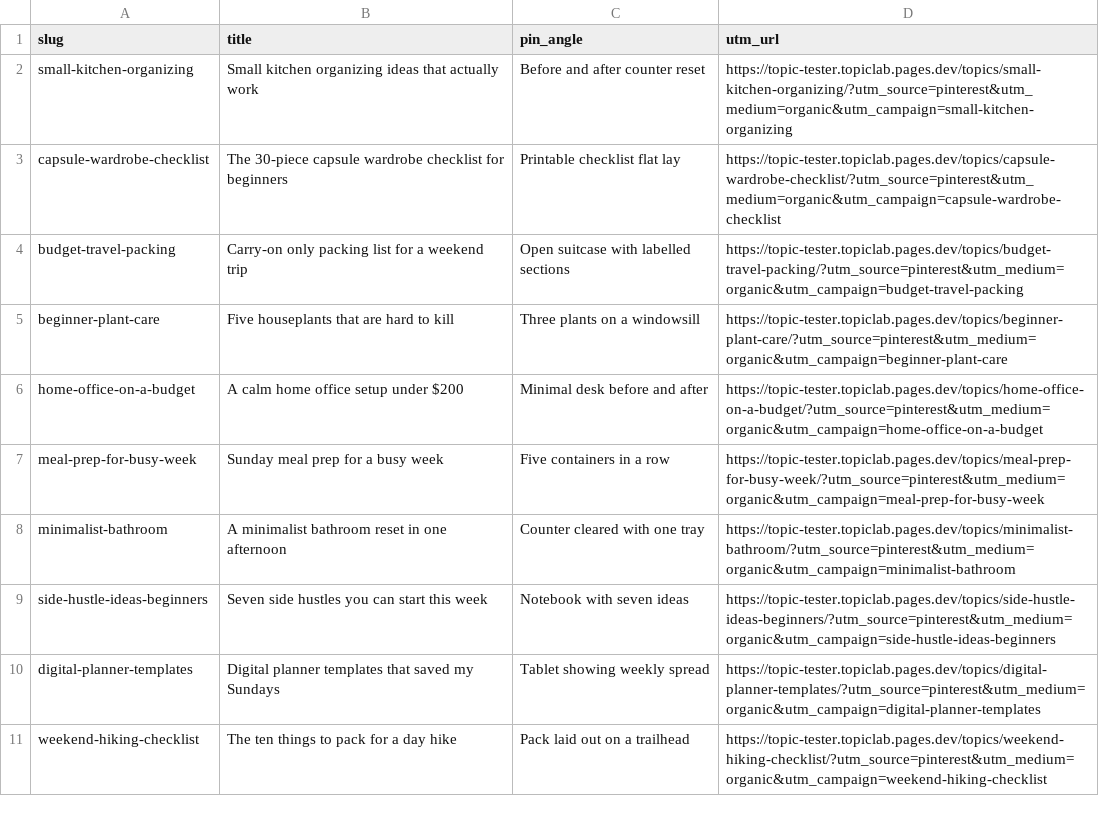
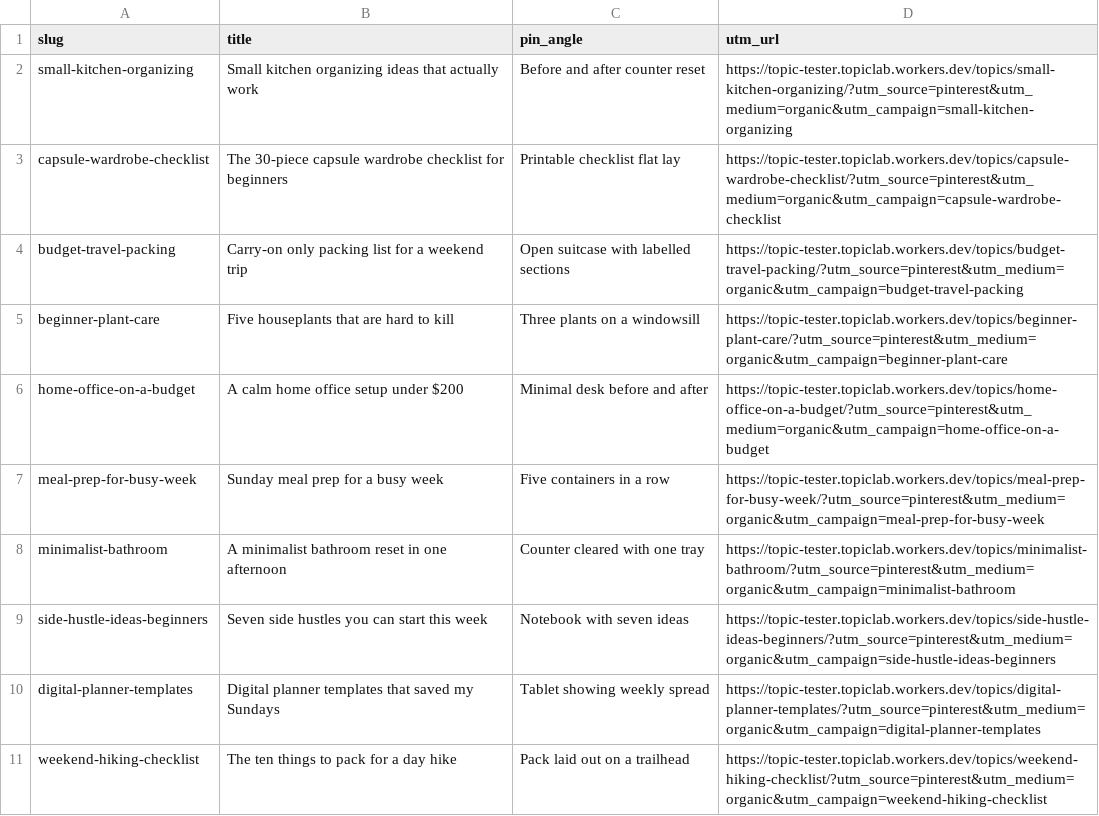
Before and after one commit to gwangjinkim/topic-tester, a CSV file: public/pins.csv, drawn as a sheet.

```diff
--- a/public/pins.csv
+++ b/public/pins.csv
@@ -1,11 +1,11 @@
 "slug","title","pin_angle","utm_url"
-"small-kitchen-organizing","Small kitchen organizing ideas that actually work","Before and after counter reset","https://topic-tester.topiclab.pages.dev/topics/small-kitchen-organizing/?utm_source=pinterest&utm_medium=organic&utm_campaign=small-kitchen-organizing"
-"capsule-wardrobe-checklist","The 30-piece capsule wardrobe checklist for beginners","Printable checklist flat lay","https://topic-tester.topiclab.pages.dev/topics/capsule-wardrobe-checklist/?utm_source=pinterest&utm_medium=organic&utm_campaign=capsule-wardrobe-checklist"
-"budget-travel-packing","Carry-on only packing list for a weekend trip","Open suitcase with labelled sections","https://topic-tester.topiclab.pages.dev/topics/budget-travel-packing/?utm_source=pinterest&utm_medium=organic&utm_campaign=budget-travel-packing"
-"beginner-plant-care","Five houseplants that are hard to kill","Three plants on a windowsill","https://topic-tester.topiclab.pages.dev/topics/beginner-plant-care/?utm_source=pinterest&utm_medium=organic&utm_campaign=beginner-plant-care"
-"home-office-on-a-budget","A calm home office setup under $200","Minimal desk before and after","https://topic-tester.topiclab.pages.dev/topics/home-office-on-a-budget/?utm_source=pinterest&utm_medium=organic&utm_campaign=home-office-on-a-budget"
-"meal-prep-for-busy-week","Sunday meal prep for a busy week","Five containers in a row","https://topic-tester.topiclab.pages.dev/topics/meal-prep-for-busy-week/?utm_source=pinterest&utm_medium=organic&utm_campaign=meal-prep-for-busy-week"
-"minimalist-bathroom","A minimalist bathroom reset in one afternoon","Counter cleared with one tray","https://topic-tester.topiclab.pages.dev/topics/minimalist-bathroom/?utm_source=pinterest&utm_medium=organic&utm_campaign=minimalist-bathroom"
-"side-hustle-ideas-beginners","Seven side hustles you can start this week","Notebook with seven ideas","https://topic-tester.topiclab.pages.dev/topics/side-hustle-ideas-beginners/?utm_source=pinterest&utm_medium=organic&utm_campaign=side-hustle-ideas-beginners"
-"digital-planner-templates","Digital planner templates that saved my Sundays","Tablet showing weekly spread","https://topic-tester.topiclab.pages.dev/topics/digital-planner-templates/?utm_source=pinterest&utm_medium=organic&utm_campaign=digital-planner-templates"
-"weekend-hiking-checklist","The ten things to pack for a day hike","Pack laid out on a trailhead","https://topic-tester.topiclab.pages.dev/topics/weekend-hiking-checklist/?utm_source=pinterest&utm_medium=organic&utm_campaign=weekend-hiking-checklist"
+"small-kitchen-organizing","Small kitchen organizing ideas that actually work","Before and after counter reset","https://topic-tester.topiclab.workers.dev/topics/small-kitchen-organizing/?utm_source=pinterest&utm_medium=organic&utm_campaign=small-kitchen-organizing"
+"capsule-wardrobe-checklist","The 30-piece capsule wardrobe checklist for beginners","Printable checklist flat lay","https://topic-tester.topiclab.workers.dev/topics/capsule-wardrobe-checklist/?utm_source=pinterest&utm_medium=organic&utm_campaign=capsule-wardrobe-checklist"
+"budget-travel-packing","Carry-on only packing list for a weekend trip","Open suitcase with labelled sections","https://topic-tester.topiclab.workers.dev/topics/budget-travel-packing/?utm_source=pinterest&utm_medium=organic&utm_campaign=budget-travel-packing"
+"beginner-plant-care","Five houseplants that are hard to kill","Three plants on a windowsill","https://topic-tester.topiclab.workers.dev/topics/beginner-plant-care/?utm_source=pinterest&utm_medium=organic&utm_campaign=beginner-plant-care"
+"home-office-on-a-budget","A calm home office setup under $200","Minimal desk before and after","https://topic-tester.topiclab.workers.dev/topics/home-office-on-a-budget/?utm_source=pinterest&utm_medium=organic&utm_campaign=home-office-on-a-budget"
+"meal-prep-for-busy-week","Sunday meal prep for a busy week","Five containers in a row","https://topic-tester.topiclab.workers.dev/topics/meal-prep-for-busy-week/?utm_source=pinterest&utm_medium=organic&utm_campaign=meal-prep-for-busy-week"
+"minimalist-bathroom","A minimalist bathroom reset in one afternoon","Counter cleared with one tray","https://topic-tester.topiclab.workers.dev/topics/minimalist-bathroom/?utm_source=pinterest&utm_medium=organic&utm_campaign=minimalist-bathroom"
+"side-hustle-ideas-beginners","Seven side hustles you can start this week","Notebook with seven ideas","https://topic-tester.topiclab.workers.dev/topics/side-hustle-ideas-beginners/?utm_source=pinterest&utm_medium=organic&utm_campaign=side-hustle-ideas-beginners"
+"digital-planner-templates","Digital planner templates that saved my Sundays","Tablet showing weekly spread","https://topic-tester.topiclab.workers.dev/topics/digital-planner-templates/?utm_source=pinterest&utm_medium=organic&utm_campaign=digital-planner-templates"
+"weekend-hiking-checklist","The ten things to pack for a day hike","Pack laid out on a trailhead","https://topic-tester.topiclab.workers.dev/topics/weekend-hiking-checklist/?utm_source=pinterest&utm_medium=organic&utm_campaign=weekend-hiking-checklist"
```
Also changed, not shown: 12 other files.
